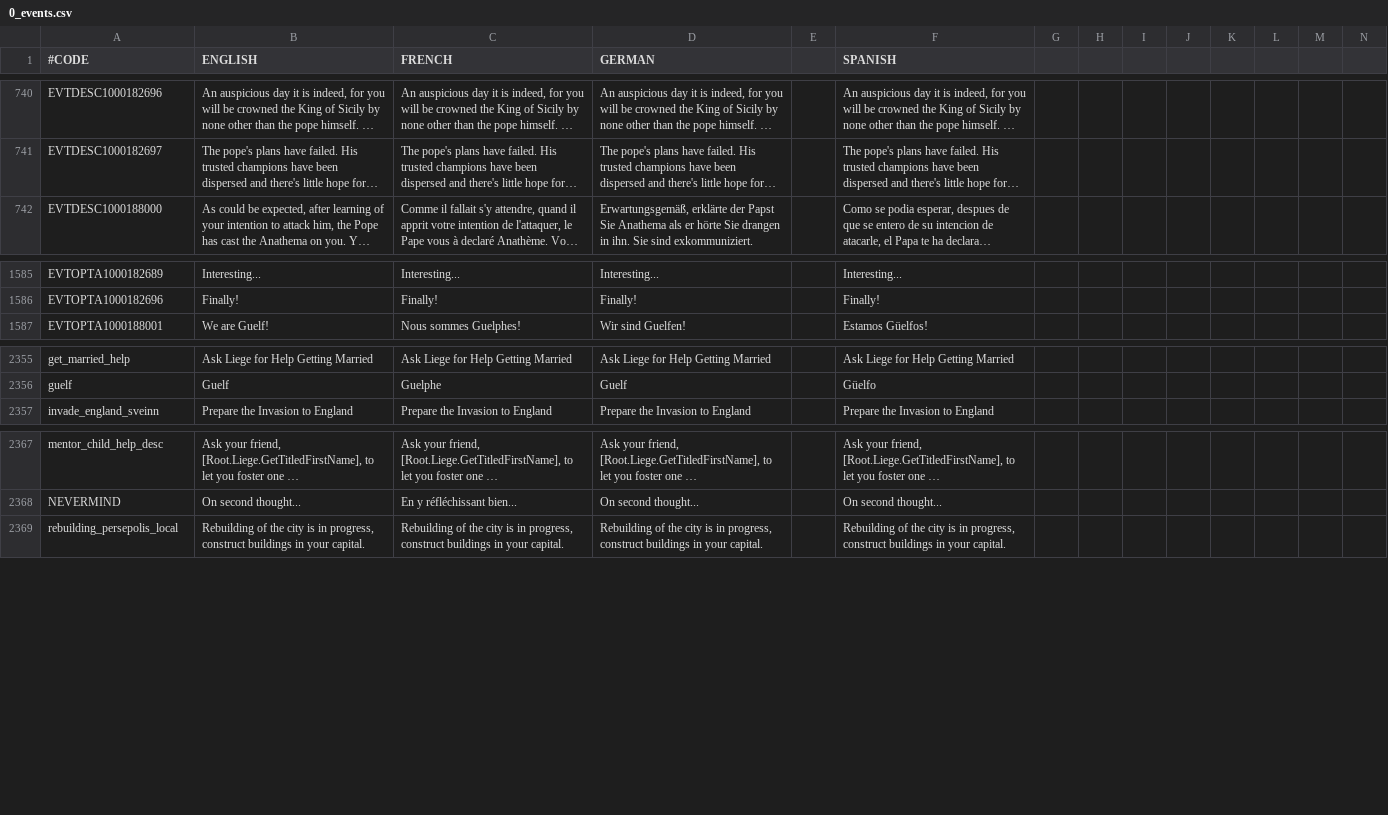
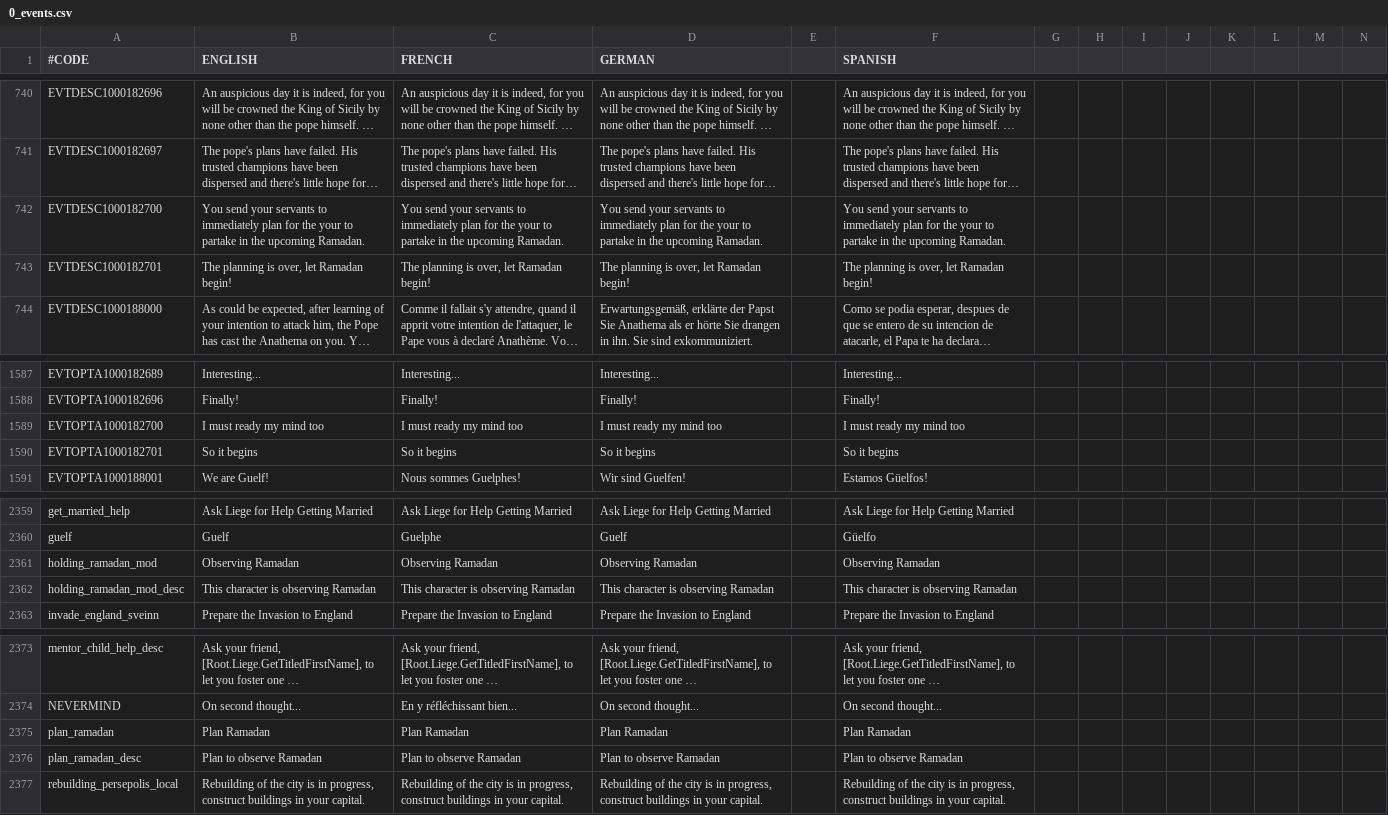
Before and after one commit to localiser/CK2Plus-Core, a CSV file: CK2Plus/localisation/0_events.csv, drawn as a sheet; only a part is shown, gaps mark what is left out; long unchanged cells end in …; rows hold the shown columns only; the diff names each change by its address in the sheet, - before the commit and + after, or states it on an @@ line.

Commit message:
2.06.3:zeress:87 Ramadan Tweaks
- Ramadan made a yearly decision, with rewards and events balanced
around the more common cycle of the event

```diff
--- a/CK2Plus/localisation/0_events.csv
+++ b/CK2Plus/localisation/0_events.csv
+row 742: EVTDESC1000182700 | You send your servants to immediately plan for the your to partake in the upcoming Ramadan. | You send your servants to immediately plan for the your to partake in the upcoming Ramadan. | You send your servants to immediately plan for the your to partake in the upcoming Ramadan. |  | You send your servants to immediately plan for the your to partake in the upcoming Ramadan.
+row 743: EVTDESC1000182701 | The planning is over, let Ramadan begin! | The planning is over, let Ramadan begin! | The planning is over, let Ramadan begin! |  | The planning is over, let Ramadan begin!
+row 1589: EVTOPTA1000182700 | I must ready my mind too | I must ready my mind too | I must ready my mind too |  | I must ready my mind too
+row 1590: EVTOPTA1000182701 | So it begins | So it begins | So it begins |  | So it begins
+row 2361: holding_ramadan_mod | Observing Ramadan | Observing Ramadan | Observing Ramadan |  | Observing Ramadan
+row 2362: holding_ramadan_mod_desc | This character is observing Ramadan | This character is observing Ramadan | This character is observing Ramadan |  | This character is observing Ramadan
+row 2375: plan_ramadan | Plan Ramadan | Plan Ramadan | Plan Ramadan |  | Plan Ramadan
+row 2376: plan_ramadan_desc | Plan to observe Ramadan | Plan to observe Ramadan | Plan to observe Ramadan |  | Plan to observe Ramadan
```
Also changed, not shown: 7 other files.
